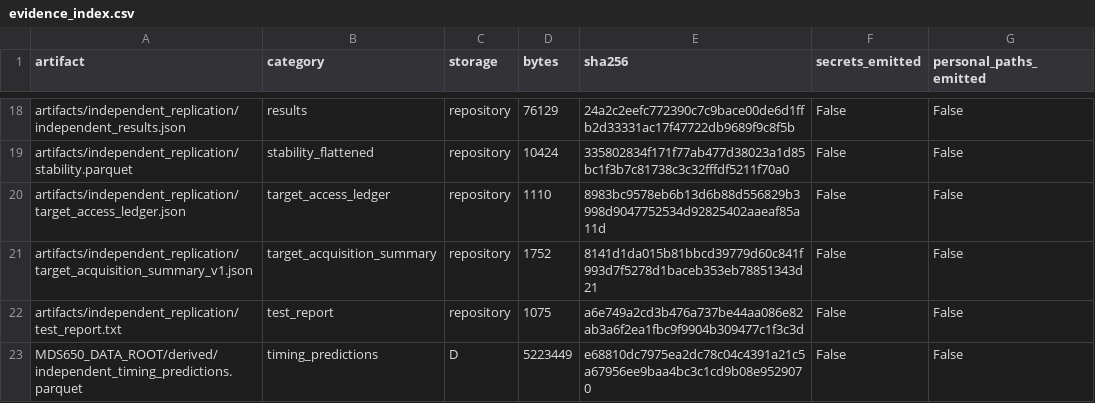
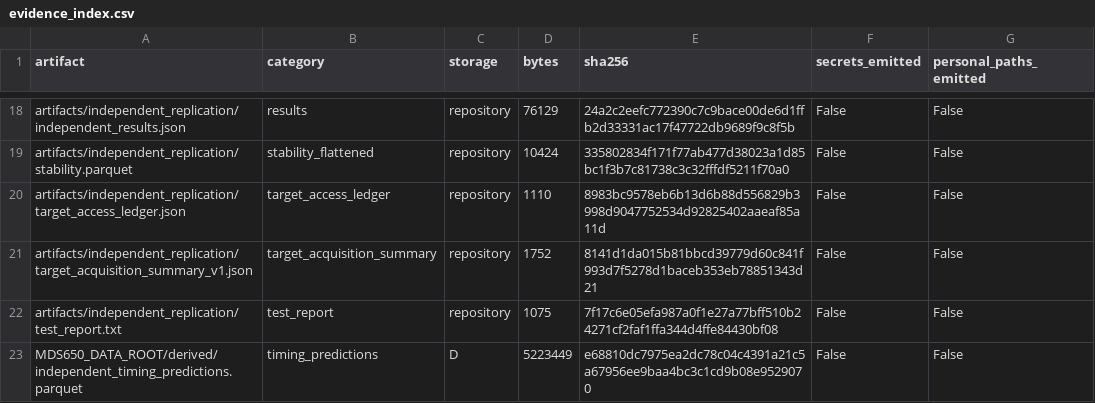
Before and after one commit to mguerrero896/mds650-capstone-research, a CSV file: artifacts/independent_replication/evidence_index.csv, drawn as a sheet; only a part is shown, gaps mark what is left out.

Commit message:
docs: refresh replication evidence index

```diff
--- a/artifacts/independent_replication/evidence_index.csv
+++ b/artifacts/independent_replication/evidence_index.csv
@@ -21,3 +21,3 @@ artifacts/independent_replication/target_access_ledger.json,target_access_ledger
 artifacts/independent_replication/target_acquisition_summary_v1.json,target_acquisition_summary,repository,1752,8141d1da015b81bbcd39779d60c841f993d7f5278d1baceb353eb78851343d21,False,False
-artifacts/independent_replication/test_report.txt,test_report,repository,1075,a6e749a2cd3b476a737be44aa086e82ab3a6f2ea1fbc9f9904b309477c1f3c3d,False,False
+artifacts/independent_replication/test_report.txt,test_report,repository,1075,7f17c6e05efa987a0f1e27a77bff510b24271cf2faf1ffa344d4ffe84430bf08,False,False
 MDS650_DATA_ROOT/derived/independent_timing_predictions.parquet,timing_predictions,D,5223449,e68810dc7975ea2dc78c04c4391a21c5a67956ee9baa4bc3c1cd9b08e9529070,False,False
```
Also changed, not shown: 1 other file.
